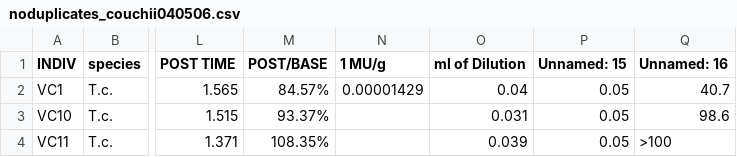
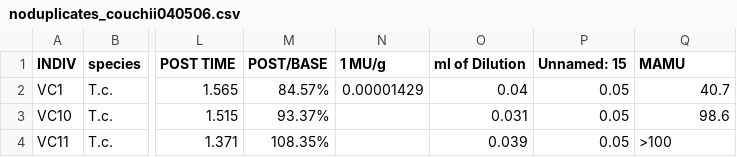
Before and after one commit to s-babish/792proj, a CSV file: SnakeData/noduplicates_couchii040506.csv, drawn as a sheet; only a part is shown, gaps mark what is left out; the diff names each change by its address in the sheet, - before the commit and + after, or states it on an @@ line.

```diff
--- a/SnakeData/noduplicates_couchii040506.csv
+++ b/SnakeData/noduplicates_couchii040506.csv
-Q1: Unnamed: 16
+Q1: MAMU
```
Also changed, not shown: SnakeData/noduplicates_couchii0304.csv, SnakeData/noduplicates_couchii0711.csv, 4 other files.
